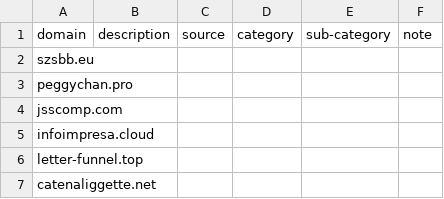
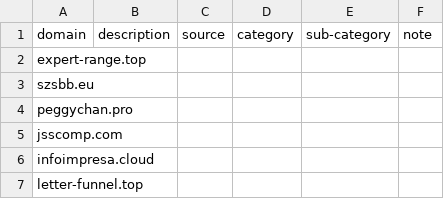
Before and after one commit to marco-acorte/antispam-it, a CSV file: antispam-it.csv, drawn as a sheet; only a part is shown; the shorter side is filled out with more unchanged rows.

```diff
--- a/antispam-it.csv
+++ b/antispam-it.csv
@@ -1,2 +1,3 @@
 domain,description,source,category,sub-category,note
+expert-range.top, , , , ,
 szsbb.eu, , , , ,
```
Also changed, not shown: 7 other files.
